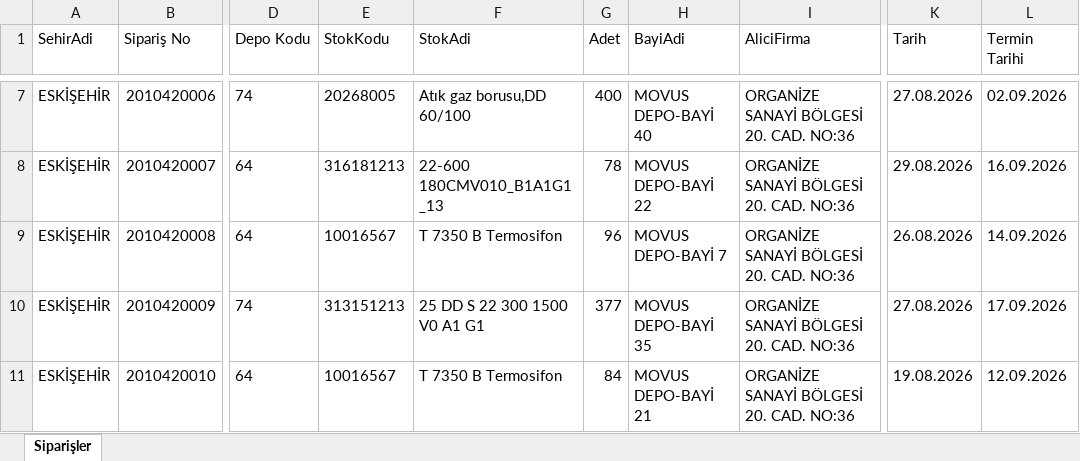
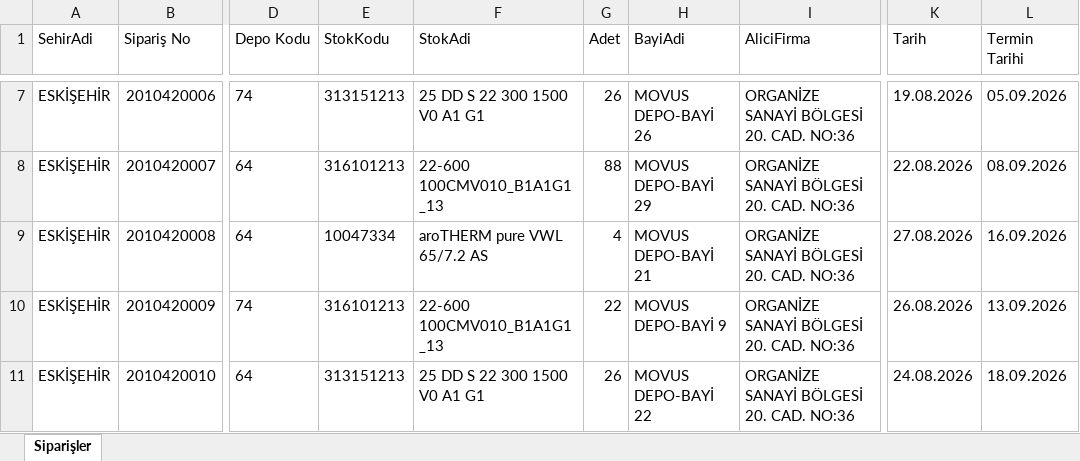
Before and after one commit to O2HMuhendislik/sevkplan, an Excel workbook: veri/ornek/ornek_siparisler.xlsx, sheet Siparişler, drawn as a sheet; only a part is shown, gaps mark what is left out; values as stored, in another font and other column widths than the file's, no borders; the diff covers the shown part only; the diff names each change by its address in the sheet, - before the commit and + after, or states it on an @@ line.

```diff
--- a/veri/ornek/ornek_siparisler.xlsx (sheet Siparişler)
+++ b/veri/ornek/ornek_siparisler.xlsx (sheet Siparişler)
-E7 (StokKodu): 20268005
+E7 (StokKodu): 313151213
-F7 (StokAdi): Atık gaz borusu,DD 60/100
+F7 (StokAdi): 25 DD S 22 300 1500 V0 A1 G1
-G7 (Adet): 400
+G7 (Adet): 26
-H7 (BayiAdi): MOVUS DEPO-BAYİ 40
+H7 (BayiAdi): MOVUS DEPO-BAYİ 26
-K7 (Tarih): 27.08.2026
+K7 (Tarih): 19.08.2026
-L7 (Termin Tarihi): 02.09.2026
+L7 (Termin Tarihi): 05.09.2026
-E8 (StokKodu): 316181213
+E8 (StokKodu): 316101213
-F8 (StokAdi): 22-600 180CMV010_B1A1G1 _13
+F8 (StokAdi): 22-600 100CMV010_B1A1G1 _13
-G8 (Adet): 78
+G8 (Adet): 88
-H8 (BayiAdi): MOVUS DEPO-BAYİ 22
+H8 (BayiAdi): MOVUS DEPO-BAYİ 29
-K8 (Tarih): 29.08.2026
+K8 (Tarih): 22.08.2026
-L8 (Termin Tarihi): 16.09.2026
+L8 (Termin Tarihi): 08.09.2026
-E9 (StokKodu): 10016567
+E9 (StokKodu): 10047334
-F9 (StokAdi): T 7350 B Termosifon
+F9 (StokAdi): aroTHERM pure VWL 65/7.2 AS
-G9 (Adet): 96
+G9 (Adet): 4
-H9 (BayiAdi): MOVUS DEPO-BAYİ 7
+H9 (BayiAdi): MOVUS DEPO-BAYİ 21
-K9 (Tarih): 26.08.2026
+K9 (Tarih): 27.08.2026
-L9 (Termin Tarihi): 14.09.2026
+L9 (Termin Tarihi): 16.09.2026
-E10 (StokKodu): 313151213
+E10 (StokKodu): 316101213
-F10 (StokAdi): 25 DD S 22 300 1500 V0 A1 G1
+F10 (StokAdi): 22-600 100CMV010_B1A1G1 _13
-G10 (Adet): 377
+G10 (Adet): 22
-H10 (BayiAdi): MOVUS DEPO-BAYİ 35
+H10 (BayiAdi): MOVUS DEPO-BAYİ 9
-K10 (Tarih): 27.08.2026
+K10 (Tarih): 26.08.2026
-L10 (Termin Tarihi): 17.09.2026
+L10 (Termin Tarihi): 13.09.2026
-E11 (StokKodu): 10016567
+E11 (StokKodu): 313151213
-F11 (StokAdi): T 7350 B Termosifon
+F11 (StokAdi): 25 DD S 22 300 1500 V0 A1 G1
-G11 (Adet): 84
+G11 (Adet): 26
-H11 (BayiAdi): MOVUS DEPO-BAYİ 21
+H11 (BayiAdi): MOVUS DEPO-BAYİ 22
-K11 (Tarih): 19.08.2026
+K11 (Tarih): 24.08.2026
-L11 (Termin Tarihi): 12.09.2026
+L11 (Termin Tarihi): 18.09.2026
```
Also changed, not shown: 414 edited cells elsewhere in this sheet, veri/ornek/ornek_urunler.xlsx, 20 other files.
